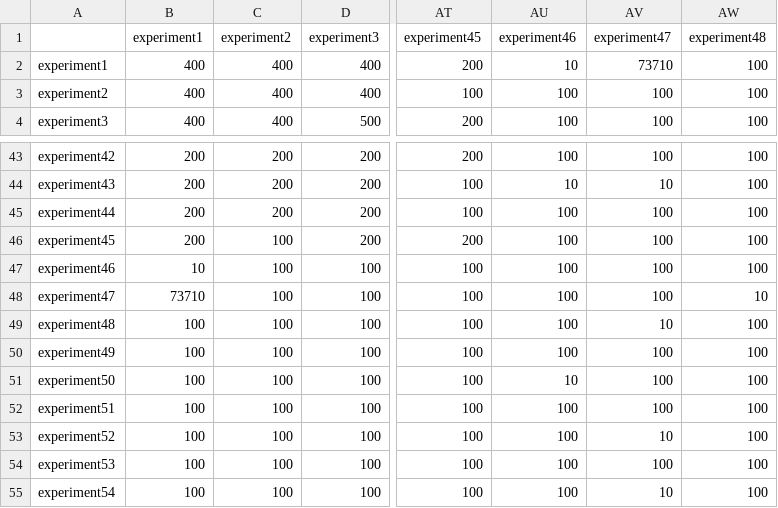
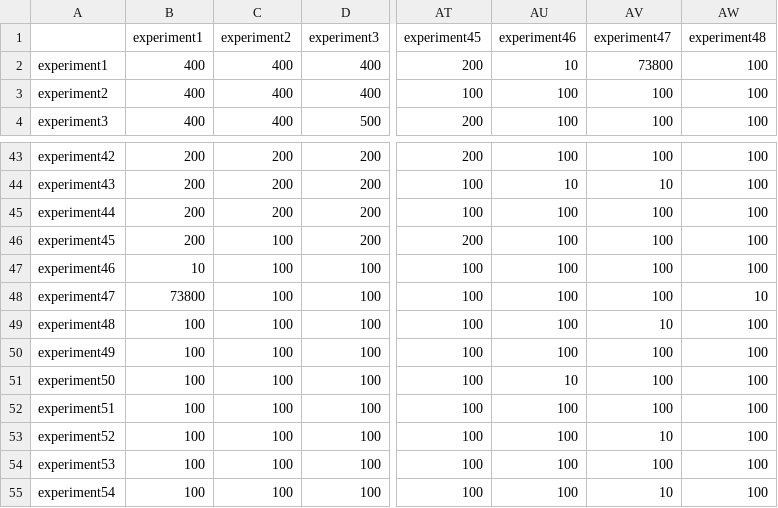
Before and after one commit to SantiagoRR2004/Pokemon-Thesis, a CSV file: data/battlesPlayed.csv, drawn as a sheet; only a part is shown, gaps mark what is left out; the diff names each change by its address in the sheet, - before the commit and + after, or states it on an @@ line.

```diff
--- a/data/battlesPlayed.csv
+++ b/data/battlesPlayed.csv
-AV2 (experiment47): 73710
+AV2 (experiment47): 73800
-B48 (experiment1): 73710
+B48 (experiment1): 73800
```
Also changed, not shown: data/battlesWon.csv, 1 other file.
